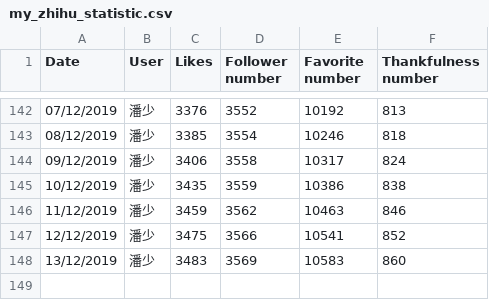
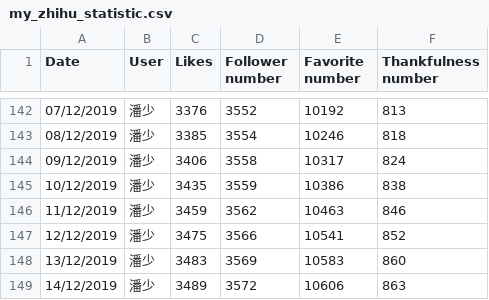
Before and after one commit to jangocheng/spiders, a CSV file: zhihu/my_zhihu_statistic.csv, drawn as a sheet; only a part is shown, gaps mark what is left out; the diff names each change by its address in the sheet, - before the commit and + after, or states it on an @@ line.

Commit message:
Refresh statistical data on 14/12/2019

```diff
--- a/zhihu/my_zhihu_statistic.csv
+++ b/zhihu/my_zhihu_statistic.csv
+row 149: 14/12/2019 | 潘少 | 3489 | 3572 | 10606 | 863
```
